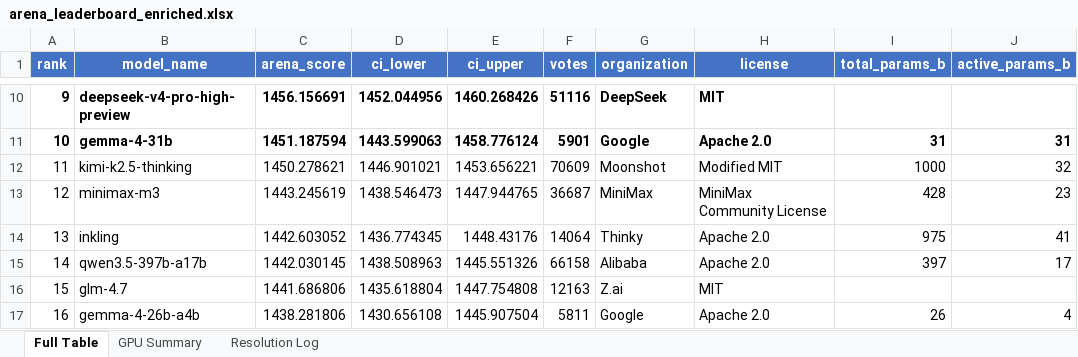
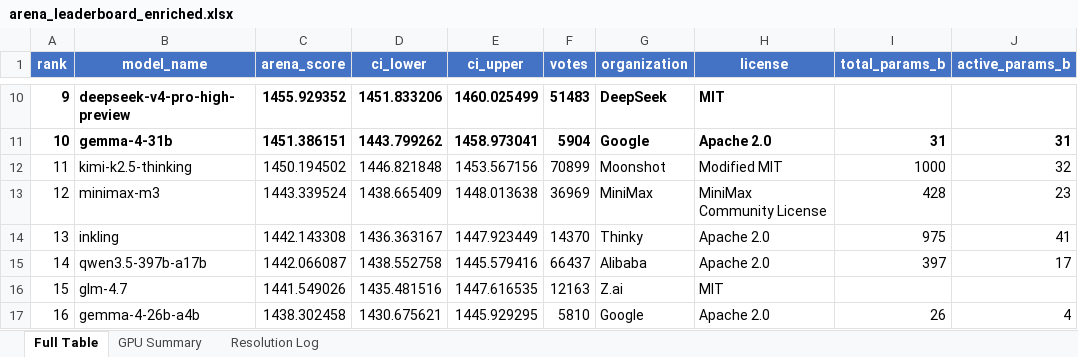
Before and after one commit to KayKv10/llm-arena-vram-calc, an Excel workbook: arena_enrichment/output/arena_leaderboard_enriched.xlsx, sheet Full Table, drawn as a sheet; only a part is shown, gaps mark what is left out; values as stored, in another font and other column widths than the file's, no borders; the diff covers the shown part only; the diff names each change by its address in the sheet, - before the commit and + after, or states it on an @@ line.

```diff
--- a/arena_enrichment/output/arena_leaderboard_enriched.xlsx (sheet Full Table)
+++ b/arena_enrichment/output/arena_leaderboard_enriched.xlsx (sheet Full Table)
@@ column A (rank) renumbered from row 8 down @@
-C10 (arena_score): 1456.156691
+C10 (arena_score): 1455.929352
-D10 (ci_lower): 1452.044956
+D10 (ci_lower): 1451.833206
-E10 (ci_upper): 1460.268426
+E10 (ci_upper): 1460.025499
-F10 (votes): 51116
+F10 (votes): 51483
-C11 (arena_score): 1451.187594
+C11 (arena_score): 1451.386151
-D11 (ci_lower): 1443.599063
+D11 (ci_lower): 1443.799262
-E11 (ci_upper): 1458.776124
+E11 (ci_upper): 1458.973041
-F11 (votes): 5901
+F11 (votes): 5904
-C12 (arena_score): 1450.278621
+C12 (arena_score): 1450.194502
-D12 (ci_lower): 1446.901021
+D12 (ci_lower): 1446.821848
-E12 (ci_upper): 1453.656221
+E12 (ci_upper): 1453.567156
-F12 (votes): 70609
+F12 (votes): 70899
-C13 (arena_score): 1443.245619
+C13 (arena_score): 1443.339524
-D13 (ci_lower): 1438.546473
+D13 (ci_lower): 1438.665409
-E13 (ci_upper): 1447.944765
+E13 (ci_upper): 1448.013638
-F13 (votes): 36687
+F13 (votes): 36969
-C14 (arena_score): 1442.603052
+C14 (arena_score): 1442.143308
-D14 (ci_lower): 1436.774345
+D14 (ci_lower): 1436.363167
-E14 (ci_upper): 1448.43176
+E14 (ci_upper): 1447.923449
-F14 (votes): 14064
+F14 (votes): 14370
-C15 (arena_score): 1442.030145
+C15 (arena_score): 1442.066087
-D15 (ci_lower): 1438.508963
+D15 (ci_lower): 1438.552758
-E15 (ci_upper): 1445.551326
+E15 (ci_upper): 1445.579416
-F15 (votes): 66158
+F15 (votes): 66437
-C16 (arena_score): 1441.686806
+C16 (arena_score): 1441.549026
-D16 (ci_lower): 1435.618804
+D16 (ci_lower): 1435.481516
-E16 (ci_upper): 1447.754808
+E16 (ci_upper): 1447.616535
-C17 (arena_score): 1438.281806
+C17 (arena_score): 1438.302458
-D17 (ci_lower): 1430.656108
+D17 (ci_lower): 1430.675621
-E17 (ci_upper): 1445.907504
+E17 (ci_upper): 1445.929295
-F17 (votes): 5811
+F17 (votes): 5810
```
Also changed, not shown: 5 added rows, 4 removed rows and 682 edited cells elsewhere in this sheet, sheet Resolution Log, sheet GPU Summary, 2 other files.
